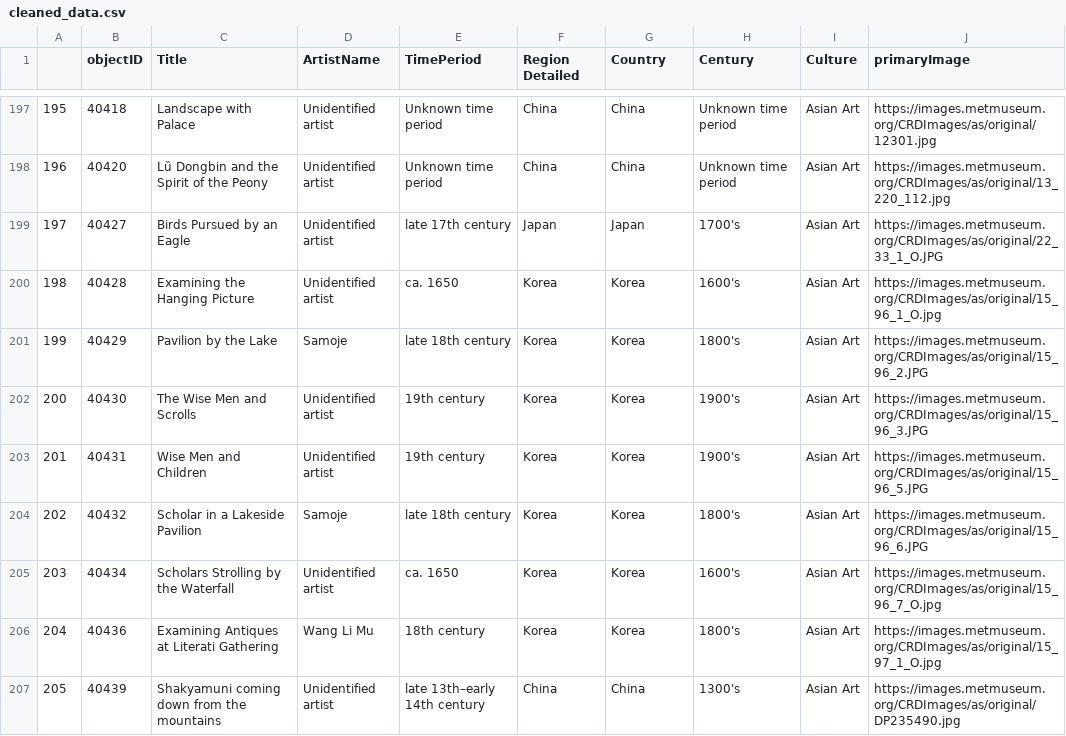
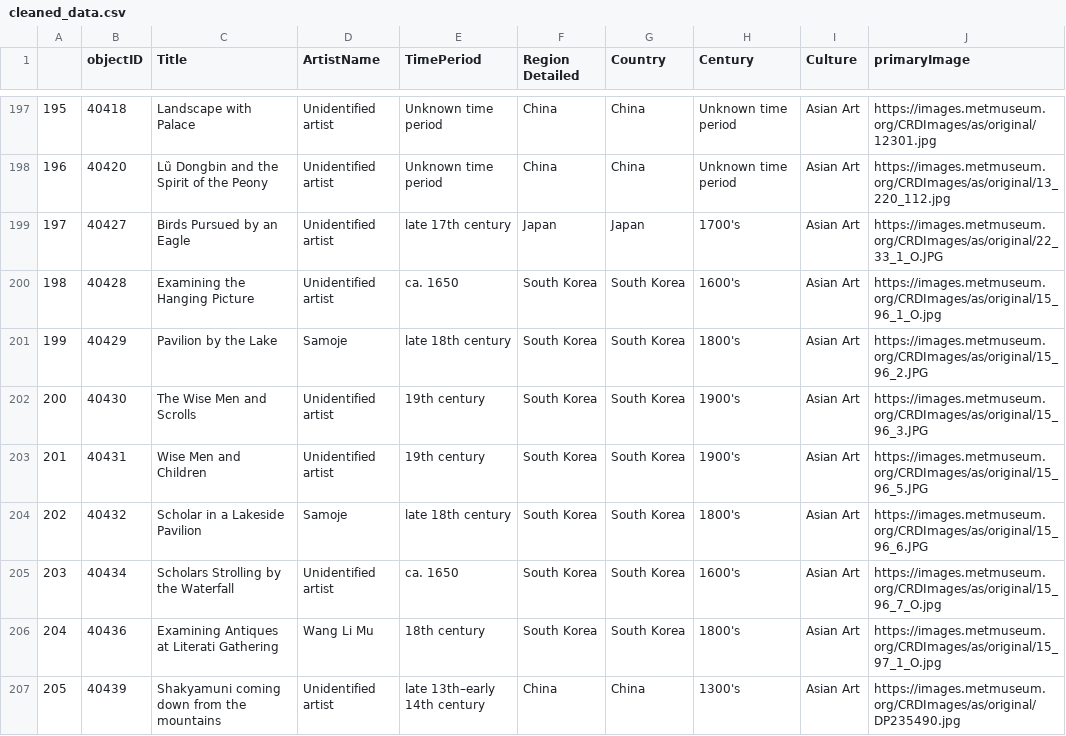
Before and after one commit to diealittle1996/dva_project, a CSV file: cleaned_data.csv, drawn as a sheet; only a part is shown, gaps mark what is left out; the diff covers the shown part only.

Commit message:
Add files via upload
csv modified (Korea -> South Korea)
README.txt added (as specified in https://docs.google.com/document/d/e/2PACX-1vQIxe_jGt4p_7zQIXxLLNKQfJ-vh1D-13V9UQlHUWC46lgHSi1rDjEiYGQZrOVK_0LCzfZsJTWw-KZh/pub#h.l9wzpzeec46p)
try_streamlit.py updated to fix "Korea"-issue

```diff
--- a/cleaned_data.csv
+++ b/cleaned_data.csv
@@ -199,9 +199,9 @@
 197,40427,Birds Pursued by an Eagle,Unidentified artist,late 17th century,Japan,Japan,1700's,Asian Art,https://images.metmuseum.org/CRDImages/as/original/22_33_1_O.JPG
-198,40428,Examining the Hanging Picture,Unidentified artist,ca. 1650,Korea,Korea,1600's,Asian Art,https://images.metmuseum.org/CRDImages/as/original/15_96_1_O.jpg
-199,40429,Pavilion by the Lake,Samoje,late 18th century,Korea,Korea,1800's,Asian Art,https://images.metmuseum.org/CRDImages/as/original/15_96_2.JPG
-200,40430,The Wise Men and Scrolls,Unidentified artist,19th century,Korea,Korea,1900's,Asian Art,https://images.metmuseum.org/CRDImages/as/original/15_96_3.JPG
-201,40431,Wise Men and Children,Unidentified artist,19th century,Korea,Korea,1900's,Asian Art,https://images.metmuseum.org/CRDImages/as/original/15_96_5.JPG
-202,40432,Scholar in a Lakeside Pavilion,Samoje,late 18th century,Korea,Korea,1800's,Asian Art,https://images.metmuseum.org/CRDImages/as/original/15_96_6.JPG
-203,40434,Scholars Strolling by the Waterfall,Unidentified artist,ca. 1650,Korea,Korea,1600's,Asian Art,https://images.metmuseum.org/CRDImages/as/original/15_96_7_O.jpg
-204,40436,Examining Antiques at Literati Gathering,Wang Li Mu,18th century,Korea,Korea,1800's,Asian Art,https://images.metmuseum.org/CRDImages/as/original/15_97_1_O.jpg
+198,40428,Examining the Hanging Picture,Unidentified artist,ca. 1650,South Korea,South Korea,1600's,Asian Art,https://images.metmuseum.org/CRDImages/as/original/15_96_1_O.jpg
+199,40429,Pavilion by the Lake,Samoje,late 18th century,South Korea,South Korea,1800's,Asian Art,https://images.metmuseum.org/CRDImages/as/original/15_96_2.JPG
+200,40430,The Wise Men and Scrolls,Unidentified artist,19th century,South Korea,South Korea,1900's,Asian Art,https://images.metmuseum.org/CRDImages/as/original/15_96_3.JPG
+201,40431,Wise Men and Children,Unidentified artist,19th century,South Korea,South Korea,1900's,Asian Art,https://images.metmuseum.org/CRDImages/as/original/15_96_5.JPG
+202,40432,Scholar in a Lakeside Pavilion,Samoje,late 18th century,South Korea,South Korea,1800's,Asian Art,https://images.metmuseum.org/CRDImages/as/original/15_96_6.JPG
+203,40434,Scholars Strolling by the Waterfall,Unidentified artist,ca. 1650,South Korea,South Korea,1600's,Asian Art,https://images.metmuseum.org/CRDImages/as/original/15_96_7_O.jpg
+204,40436,Examining Antiques at Literati Gathering,Wang Li Mu,18th century,South Korea,South Korea,1800's,Asian Art,https://images.metmuseum.org/CRDImages/as/original/15_97_1_O.jpg
 205,40439,Shakyamuni coming down from the mountains,Unidentified artist,late 13th–early 14th century,China,China,1300's,Asian Art,https://images.metmuseum.org/CRDImages/as/original/DP235490.jpg
```
Also changed, not shown: 34 edited cells elsewhere in this file, 2 other files.
